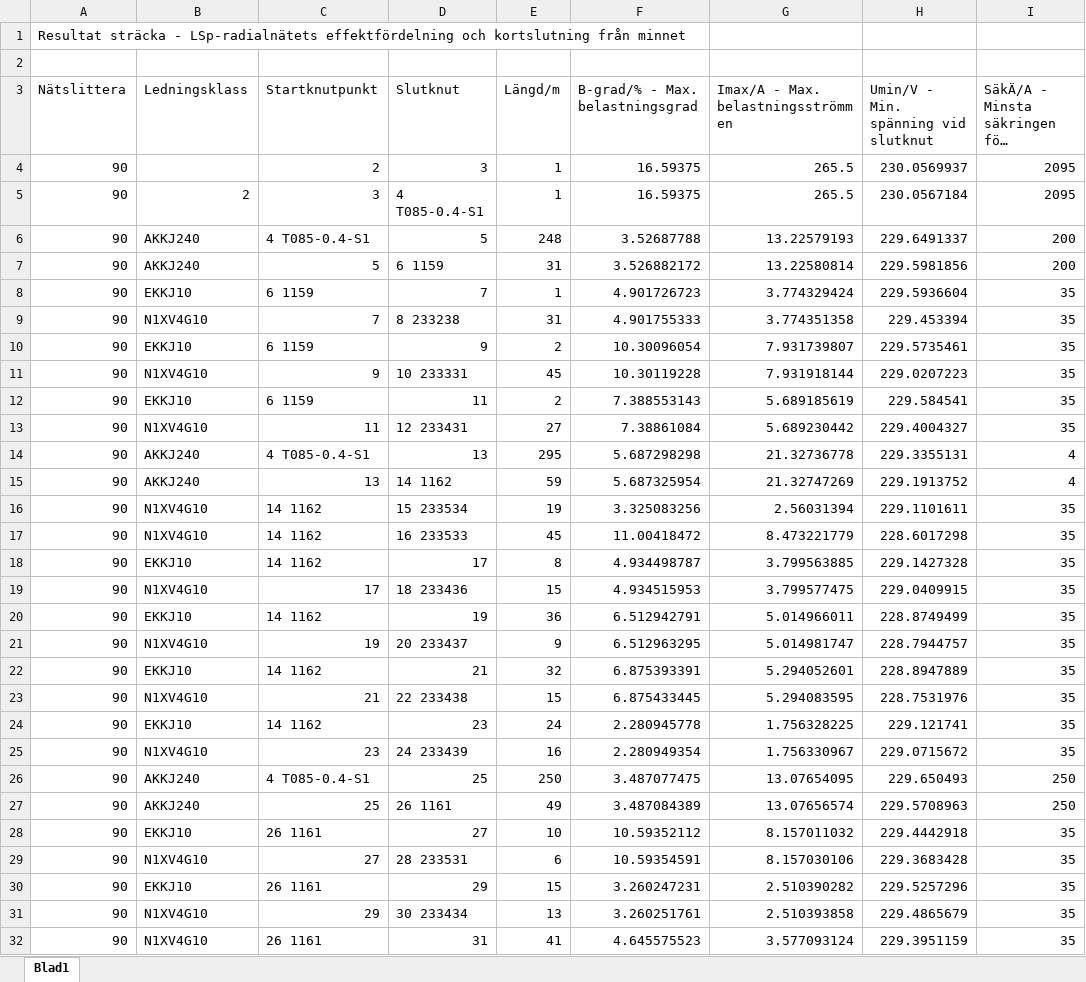
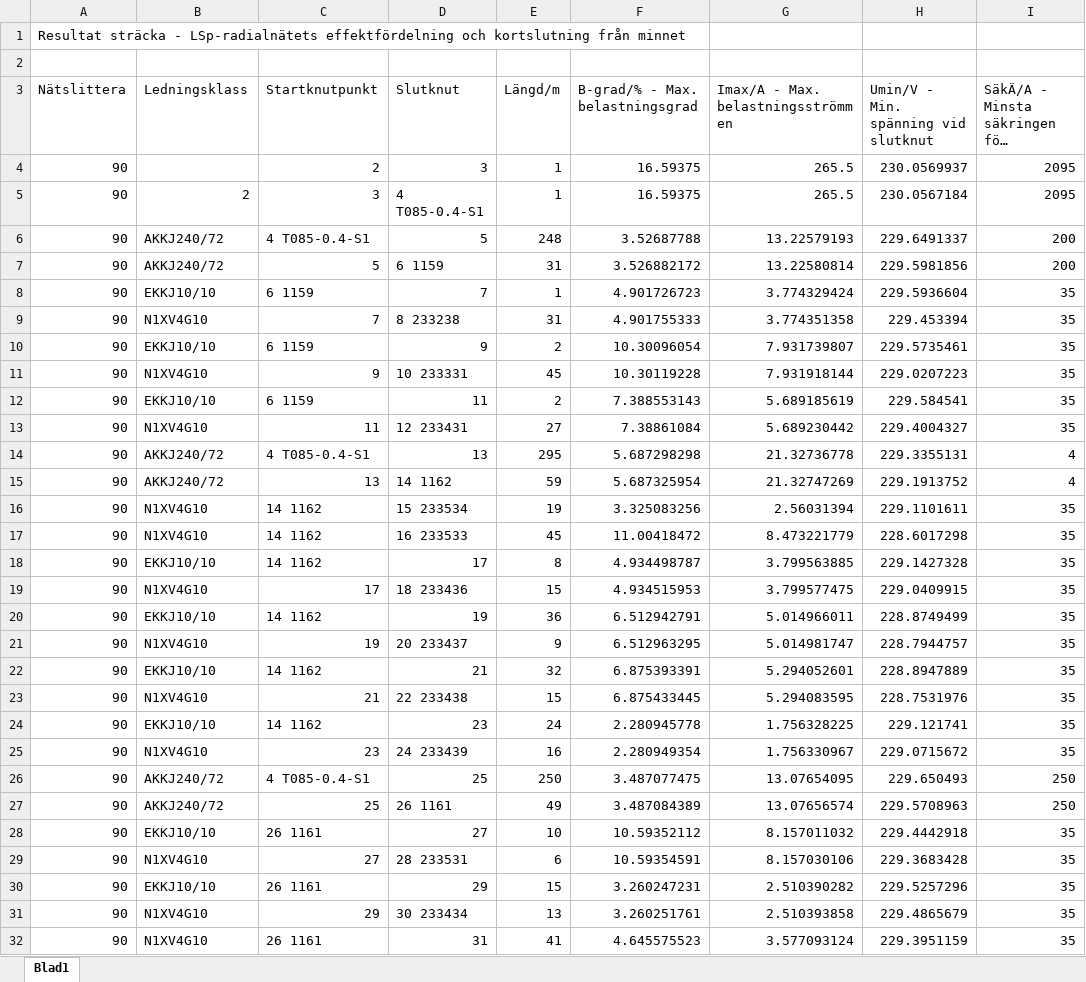
Before and after one commit to jjerner/MasterThesis, an Excel workbook: data/T085 Hallonvagen.xlsx, sheet Blad1, drawn as a sheet; only a part is shown; long unchanged cells end in …; values as stored, in another font and other column widths than the file's, no borders; the diff covers the shown part only; the diff names each change by its address in the sheet, - before the commit and + after, or states it on an @@ line.

```diff
--- a/data/T085 Hallonvagen.xlsx (sheet Blad1)
+++ b/data/T085 Hallonvagen.xlsx (sheet Blad1)
-B6:B7 (Ledningsklass): AKKJ240
+B6:B7 (Ledningsklass): AKKJ240/72
-B8 (Ledningsklass): EKKJ10
+B8 (Ledningsklass): EKKJ10/10
-B10 (Ledningsklass): EKKJ10
+B10 (Ledningsklass): EKKJ10/10
-B12 (Ledningsklass): EKKJ10
+B12 (Ledningsklass): EKKJ10/10
-B14:B15 (Ledningsklass): AKKJ240
+B14:B15 (Ledningsklass): AKKJ240/72
-B18 (Ledningsklass): EKKJ10
+B18 (Ledningsklass): EKKJ10/10
-B20 (Ledningsklass): EKKJ10
+B20 (Ledningsklass): EKKJ10/10
-B22 (Ledningsklass): EKKJ10
+B22 (Ledningsklass): EKKJ10/10
-B24 (Ledningsklass): EKKJ10
+B24 (Ledningsklass): EKKJ10/10
-B26:B27 (Ledningsklass): AKKJ240
+B26:B27 (Ledningsklass): AKKJ240/72
-B28 (Ledningsklass): EKKJ10
+B28 (Ledningsklass): EKKJ10/10
-B30 (Ledningsklass): EKKJ10
+B30 (Ledningsklass): EKKJ10/10
```
Also changed, not shown: 68 edited cells elsewhere in this sheet, 1 other file.
